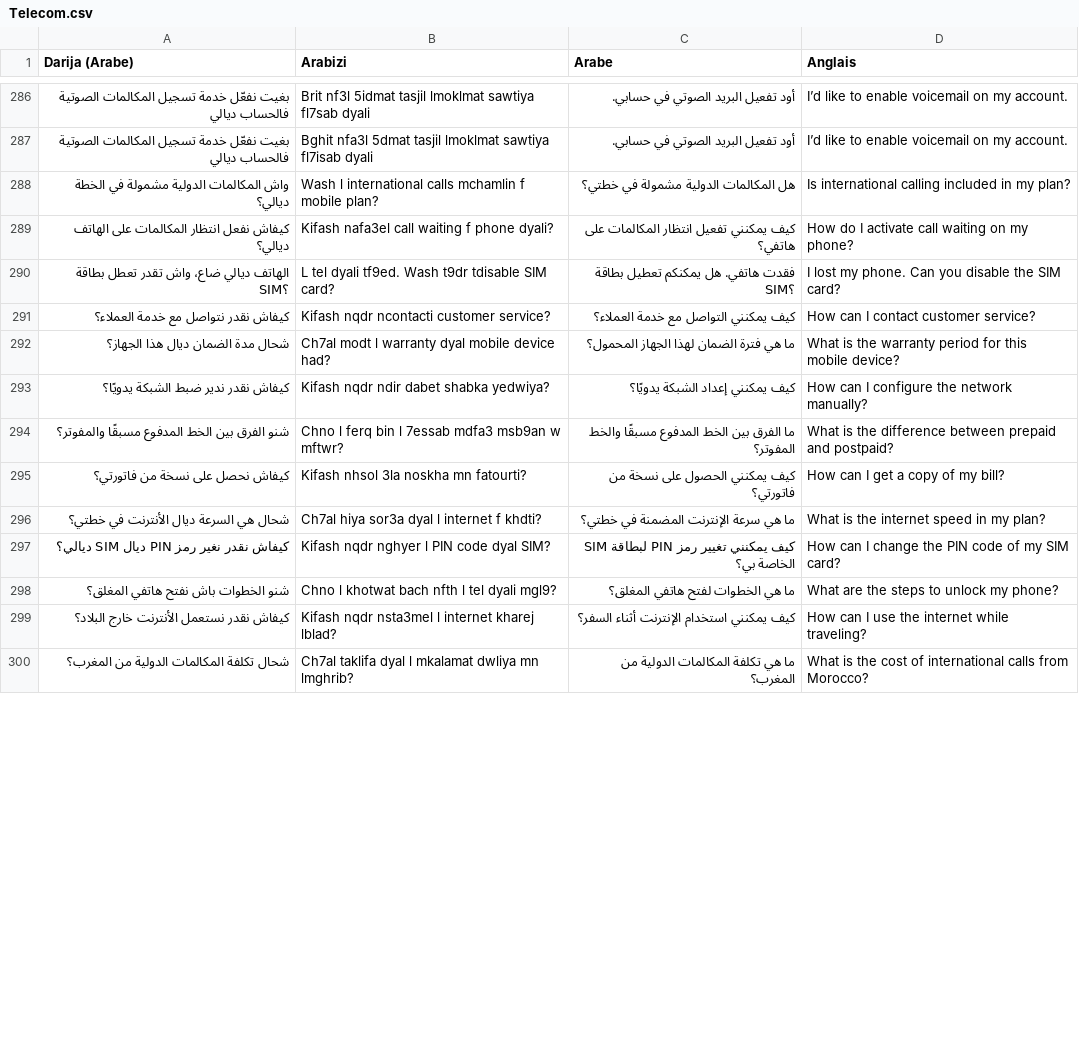
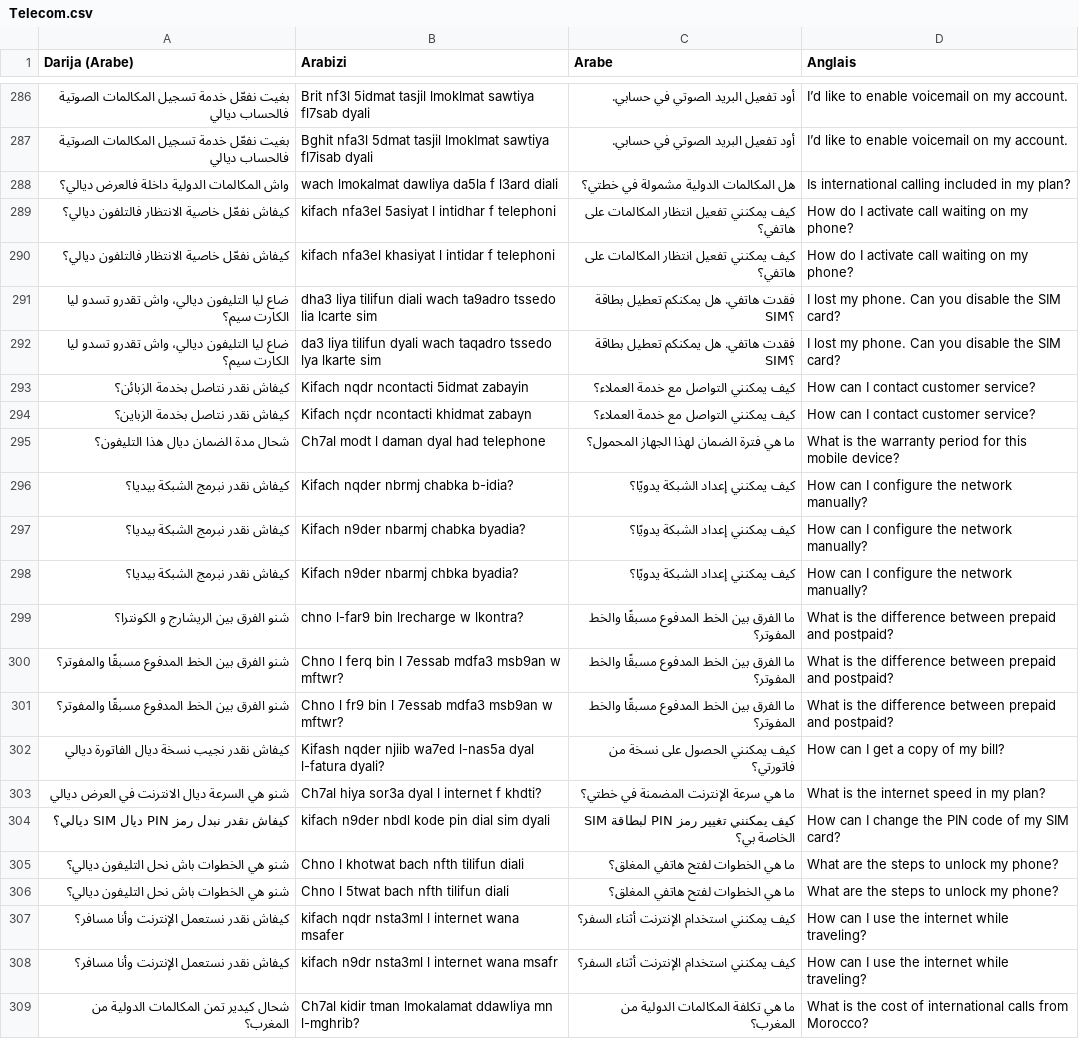
Before and after one commit to SmartlyAI/moroccan-darija-dataset, a CSV file: conceptual groupings/Telecom.csv, drawn as a sheet; only a part is shown, gaps mark what is left out; the diff covers the shown part only.

Commit message:
update telecom category

```diff
--- a/conceptual groupings/Telecom.csv
+++ b/conceptual groupings/Telecom.csv
@@ -287,14 +287,23 @@ Darija (Arabe),Arabizi,Arabe,Anglais
 بغيت نفعّل خدمة تسجيل المكالمات الصوتية فالحساب ديالي,Bghit nfa3l 5dmat tasjil lmoklmat sawtiya fl7isab dyali,أود تفعيل البريد الصوتي في حسابي.,I’d like to enable voicemail on my account.
-واش المكالمات الدولية مشمولة في الخطة ديالي؟,Wash l international calls mchamlin f mobile plan?,هل المكالمات الدولية مشمولة في خطتي؟,Is international calling included in my plan?
-كيفاش نفعل انتظار المكالمات على الهاتف ديالي؟,Kifash nafa3el call waiting f phone dyali?,كيف يمكنني تفعيل انتظار المكالمات على هاتفي؟,How do I activate call waiting on my phone?
-الهاتف ديالي ضاع، واش تقدر تعطل بطاقة SIM؟,L tel dyali tf9ed. Wash t9dr tdisable SIM card?,فقدت هاتفي. هل يمكنكم تعطيل بطاقة SIM؟,I lost my phone. Can you disable the SIM card?
-كيفاش نقدر نتواصل مع خدمة العملاء؟,Kifash nqdr ncontacti customer service?,كيف يمكنني التواصل مع خدمة العملاء؟,How can I contact customer service?
-شحال مدة الضمان ديال هذا الجهاز؟,Ch7al modt l warranty dyal mobile device had?,ما هي فترة الضمان لهذا الجهاز المحمول؟,What is the warranty period for this mobile device?
-كيفاش نقدر ندير ضبط الشبكة يدويًا؟,Kifash nqdr ndir dabet shabka yedwiya?,كيف يمكنني إعداد الشبكة يدويًا؟,How can I configure the network manually?
+واش المكالمات الدولية داخلة فالعرض ديالي؟,wach lmokalmat dawliya da5la f l3ard diali,هل المكالمات الدولية مشمولة في خطتي؟,Is international calling included in my plan?
+كيفاش نفعّل خاصية الانتظار فالتلفون ديالي؟,kifach nfa3el 5asiyat l intidhar f telephoni,كيف يمكنني تفعيل انتظار المكالمات على هاتفي؟,How do I activate call waiting on my phone?
+كيفاش نفعّل خاصية الانتظار فالتلفون ديالي؟,kifach nfa3el khasiyat l intidar f telephoni,كيف يمكنني تفعيل انتظار المكالمات على هاتفي؟,How do I activate call waiting on my phone?
+ضاع ليا التليفون ديالي، واش تقدرو تسدو ليا الكارت سيم؟,dha3 liya tilifun diali wach ta9adro tssedo lia lcarte sim,فقدت هاتفي. هل يمكنكم تعطيل بطاقة SIM؟,I lost my phone. Can you disable the SIM card?
+ضاع ليا التليفون ديالي، واش تقدرو تسدو ليا الكارت سيم؟,da3 liya tilifun dyali wach taqadro tssedo lya lkarte sim,فقدت هاتفي. هل يمكنكم تعطيل بطاقة SIM؟,I lost my phone. Can you disable the SIM card?
+كيفاش نقدر نتاصل بخدمة الزبائن؟,Kifach nqdr ncontacti 5idmat zabayin,كيف يمكنني التواصل مع خدمة العملاء؟,How can I contact customer service?
+كيفاش نقدر نتاصل بخدمة الزباين؟,Kifach nçdr ncontacti khidmat zabayn,كيف يمكنني التواصل مع خدمة العملاء؟,How can I contact customer service?
+شحال مدة الضمان ديال هذا التليفون؟,Ch7al modt l daman dyal had telephone,ما هي فترة الضمان لهذا الجهاز المحمول؟,What is the warranty period for this mobile device?
+كيفاش نقدر نبرمج الشبكة بيديا؟,Kifach nqder nbrmj chabka b-idia?,كيف يمكنني إعداد الشبكة يدويًا؟,How can I configure the network manually?
+كيفاش نقدر نبرمج الشبكة بيديا؟,Kifach n9der nbarmj chabka byadia?,كيف يمكنني إعداد الشبكة يدويًا؟,How can I configure the network manually?
+كيفاش نقدر نبرمج الشبكة بيديا؟,Kifach n9der nbarmj chbka byadia?,كيف يمكنني إعداد الشبكة يدويًا؟,How can I configure the network manually?
+شنو الفرق بين الريشارج و الكونترا؟,chno l-far9 bin lrecharge w lkontra?,ما الفرق بين الخط المدفوع مسبقًا والخط المفوتر؟,What is the difference between prepaid and postpaid?
 شنو الفرق بين الخط المدفوع مسبقًا والمفوتر؟,Chno l ferq bin l 7essab mdfa3 msb9an w mftwr?,ما الفرق بين الخط المدفوع مسبقًا والخط المفوتر؟,What is the difference between prepaid and postpaid?
-كيفاش نحصل على نسخة من فاتورتي؟,Kifash nhsol 3la noskha mn fatourti?,كيف يمكنني الحصول على نسخة من فاتورتي؟,How can I get a copy of my bill?
-شحال هي السرعة ديال الأنترنت في خطتي؟,Ch7al hiya sor3a dyal l internet f khdti?,ما هي سرعة الإنترنت المضمنة في خطتي؟,What is the internet speed in my plan?
-كيفاش نقدر نغير رمز PIN ديال SIM ديالي؟,Kifash nqdr nghyer l PIN code dyal SIM?,كيف يمكنني تغيير رمز PIN لبطاقة SIM الخاصة بي؟,How can I change the PIN code of my SIM card?
-شنو الخطوات باش نفتح هاتفي المغلق؟,Chno l khotwat bach nfth l tel dyali mgl9?,ما هي الخطوات لفتح هاتفي المغلق؟,What are the steps to unlock my phone?
-كيفاش نقدر نستعمل الأنترنت خارج البلاد؟,Kifash nqdr nsta3mel l internet kharej lblad?,كيف يمكنني استخدام الإنترنت أثناء السفر؟,How can I use the internet while traveling?
-شحال تكلفة المكالمات الدولية من المغرب؟,Ch7al taklifa dyal l mkalamat dwliya mn lmghrib?,ما هي تكلفة المكالمات الدولية من المغرب؟,What is the cost of international calls from Morocco?
+شنو الفرق بين الخط المدفوع مسبقًا والمفوتر؟,Chno l fr9 bin l 7essab mdfa3 msb9an w mftwr?,ما الفرق بين الخط المدفوع مسبقًا والخط المفوتر؟,What is the difference between prepaid and postpaid?
+كيفاش نقدر نجيب نسخة ديال الفاتورة ديالي,Kifash nqder njiib wa7ed l-nas5a dyal l-fatura dyali?  ,كيف يمكنني الحصول على نسخة من فاتورتي؟,How can I get a copy of my bill?
+شنو هي السرعة ديال الانترنت في العرض ديالي,Ch7al hiya sor3a dyal l internet f khdti?,ما هي سرعة الإنترنت المضمنة في خطتي؟,What is the internet speed in my plan?
+كيفاش نقدر نبدل رمز PIN ديال SIM ديالي؟,kifach n9der nbdl kode pin dial sim dyali,كيف يمكنني تغيير رمز PIN لبطاقة SIM الخاصة بي؟,How can I change the PIN code of my SIM card?
+شنو هي الخطوات باش نحل التليفون ديالي؟,Chno l khotwat bach nfth tilifun diali,ما هي الخطوات لفتح هاتفي المغلق؟,What are the steps to unlock my phone?
+شنو هي الخطوات باش نحل التليفون ديالي؟,Chno l 5twat bach nfth tilifun diali,ما هي الخطوات لفتح هاتفي المغلق؟,What are the steps to unlock my phone?
+كيفاش نقدر نستعمل الإنترنت وأنا مسافر؟,kifach nqdr nsta3ml l internet wana msafer,كيف يمكنني استخدام الإنترنت أثناء السفر؟,How can I use the internet while traveling?
+كيفاش نقدر نستعمل الإنترنت وأنا مسافر؟,kifach n9dr nsta3ml l internet wana msafr,كيف يمكنني استخدام الإنترنت أثناء السفر؟,How can I use the internet while traveling?
+شحال كيدير تمن المكالمات الدولية من المغرب؟,Ch7al kidir tman lmokalamat ddawliya mn l-mghrib?,ما هي تكلفة المكالمات الدولية من المغرب؟,What is the cost of international calls from Morocco?
```
Also changed, not shown: 4 added rows and 50 edited cells elsewhere in this file.
